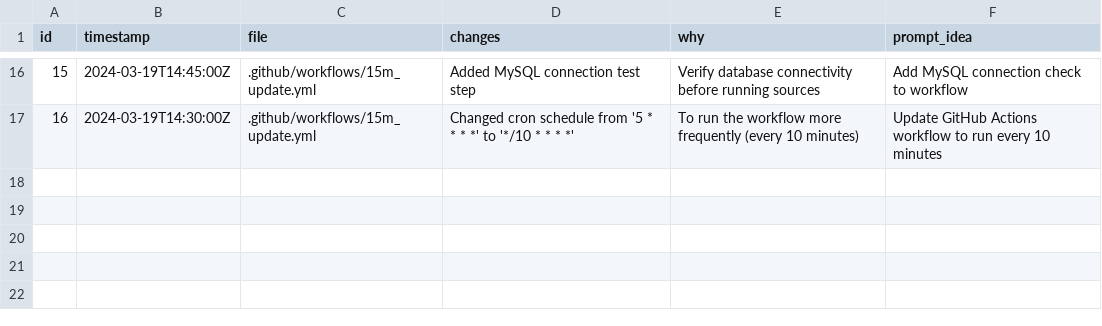
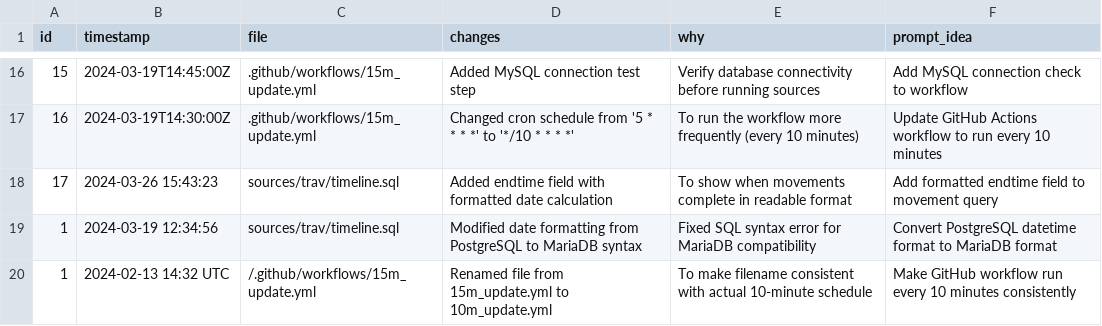
Before and after one commit to hoipippeloi/spy.sander.wtf, a CSV file: changelog.csv, drawn as a sheet; only a part is shown, gaps mark what is left out; the diff names each change by its address in the sheet, - before the commit and + after, or states it on an @@ line.

```diff
--- a/changelog.csv
+++ b/changelog.csv
+row 18: 17 | 2024-03-26 15:43:23 | sources/trav/timeline.sql | Added endtime field with formatted date calculation | To show when movements complete in readable format | Add formatted endtime field to movement query
+row 19: 1 | 2024-03-19 12:34:56 | sources/trav/timeline.sql | Modified date formatting from PostgreSQL to MariaDB syntax | Fixed SQL syntax error for MariaDB compatibility | Convert PostgreSQL datetime format to MariaDB format
+row 20: 1 | 2024-02-13 14:32 UTC | /.github/workflows/15m_update.yml | Renamed file from 15m_update.yml to 10m_update.yml | To make filename consistent with actual 10-minute schedule | Make GitHub workflow run every 10 minutes consistently
```
Also changed, not shown: 1 other file.
